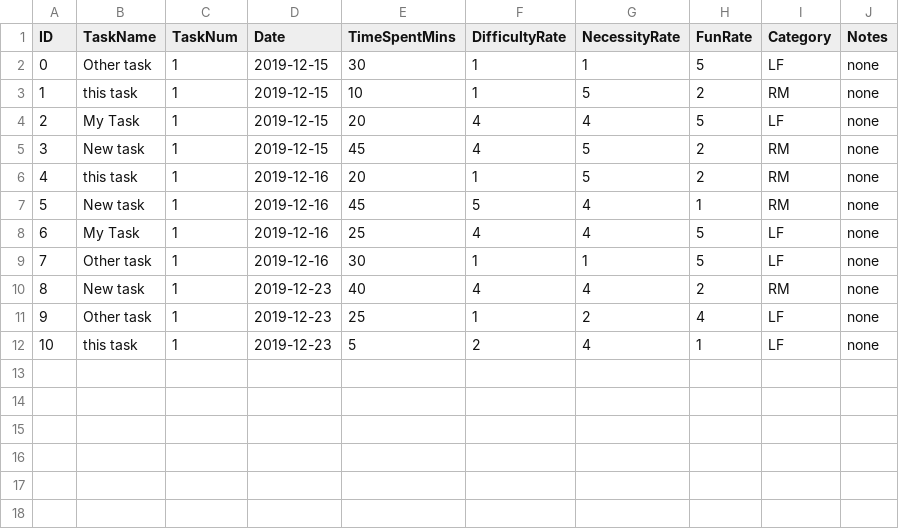
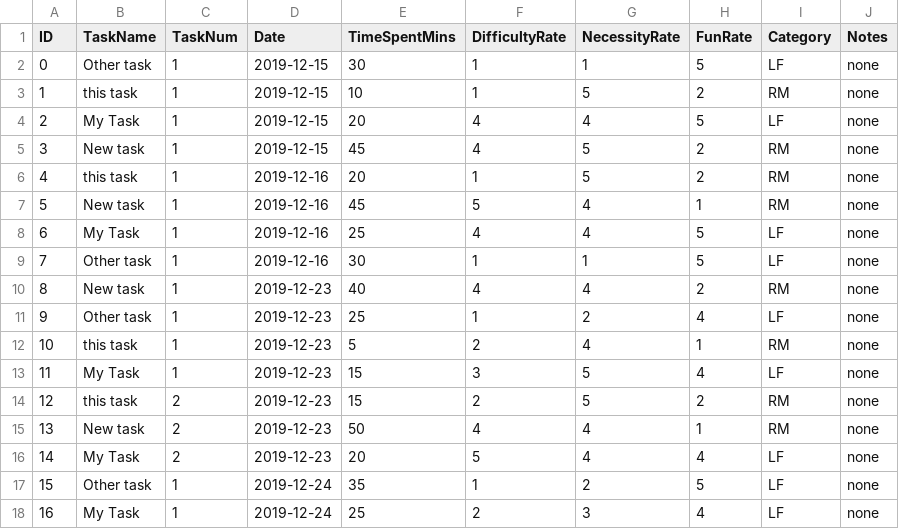
Before and after one commit to ekkennon/Chore-Guide, a CSV file: taskData.csv, drawn as a sheet.

```diff
--- a/taskData.csv
+++ b/taskData.csv
@@ -11,2 +11,8 @@ ID,TaskName,TaskNum,Date,TimeSpentMins,DifficultyRate,NecessityRate,FunRate,Cate
 9,Other task,1,2019-12-23,25,1,2,4,LF,none
-10,this task,1,2019-12-23,5,2,4,1,LF,none
+10,this task,1,2019-12-23,5,2,4,1,RM,none
+11,My Task,1,2019-12-23,15,3,5,4,LF,none
+12,this task,2,2019-12-23,15,2,5,2,RM,none
+13,New task,2,2019-12-23,50,4,4,1,RM,none
+14,My Task,2,2019-12-23,20,5,4,4,LF,none
+15,Other task,1,2019-12-24,35,1,2,5,LF,none
+16,My Task,1,2019-12-24,25,2,3,4,LF,none
```
Also changed, not shown: 9 other files.
